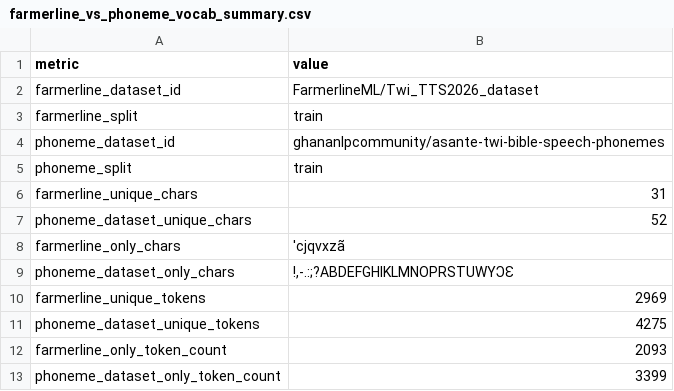
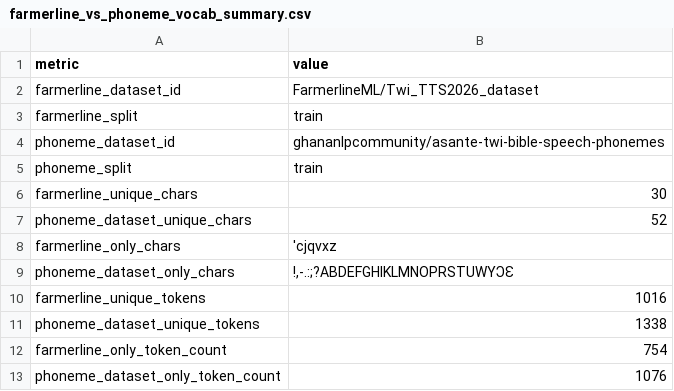
Before and after one commit to Shrivar3/twi-tone-conditioned-vits, a CSV file: results/farmerline_vs_phoneme_vocab_summary.csv, drawn as a sheet.

```diff
--- a/results/farmerline_vs_phoneme_vocab_summary.csv
+++ b/results/farmerline_vs_phoneme_vocab_summary.csv
@@ -5,9 +5,9 @@ phoneme_dataset_id,ghananlpcommunity/asante-twi-bible-speech-phonemes
 phoneme_split,train
-farmerline_unique_chars,31
+farmerline_unique_chars,30
 phoneme_dataset_unique_chars,52
-farmerline_only_chars,'cjqvxzã
+farmerline_only_chars,'cjqvxz
 phoneme_dataset_only_chars,"!,-.:;?ABDEFGHIKLMNOPRSTUWYƆƐ"
-farmerline_unique_tokens,2969
-phoneme_dataset_unique_tokens,4275
-farmerline_only_token_count,2093
-phoneme_dataset_only_token_count,3399
+farmerline_unique_tokens,1016
+phoneme_dataset_unique_tokens,1338
+farmerline_only_token_count,754
+phoneme_dataset_only_token_count,1076
```
Also changed, not shown: results/farmerline_vs_phoneme_character_overlap.csv, 1 other file.
